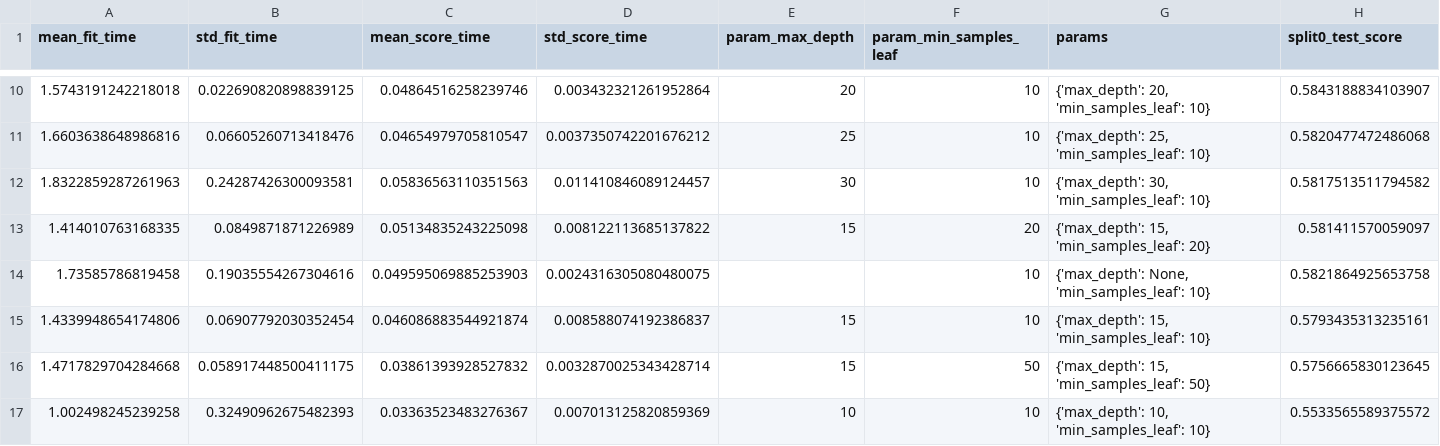
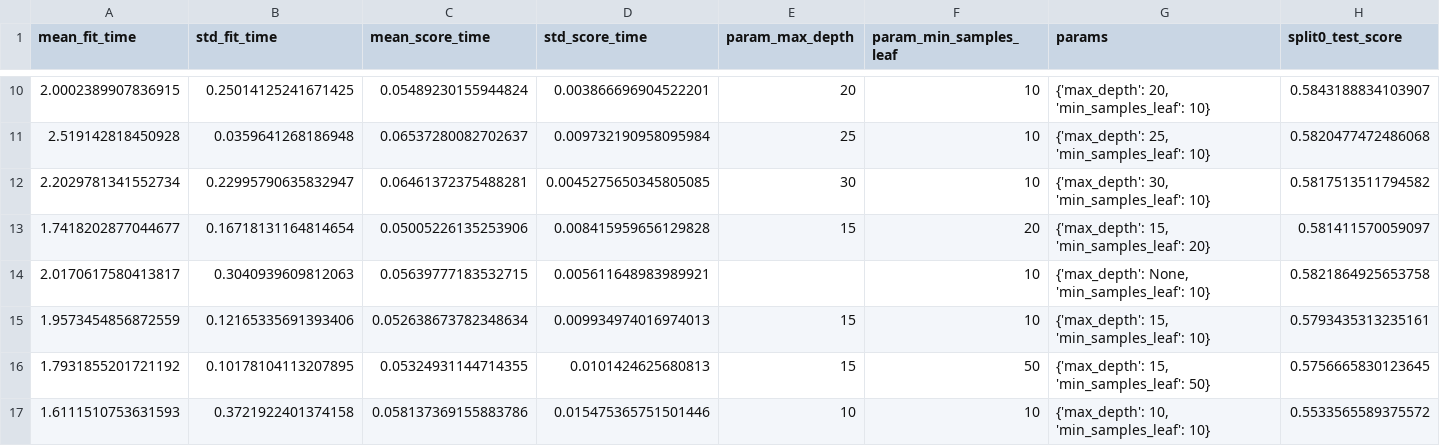
Before and after one commit to chanakaekanayaka/FDM_Airline_Delay_Project, a CSV file: results/decision_tree_grid.csv, drawn as a sheet; only a part is shown, gaps mark what is left out; the diff covers the shown part only; the diff names each change by its address in the sheet, - before the commit and + after, or states it on an @@ line.

```diff
--- a/results/decision_tree_grid.csv
+++ b/results/decision_tree_grid.csv
-A10 (mean_fit_time): 1.5743191242218018
+A10 (mean_fit_time): 2.0002389907836915
-B10 (std_fit_time): 0.022690820898839125
+B10 (std_fit_time): 0.25014125241671425
-C10 (mean_score_time): 0.04864516258239746
+C10 (mean_score_time): 0.05489230155944824
-D10 (std_score_time): 0.003432321261952864
+D10 (std_score_time): 0.003866696904522201
-A11 (mean_fit_time): 1.6603638648986816
+A11 (mean_fit_time): 2.519142818450928
-B11 (std_fit_time): 0.06605260713418476
+B11 (std_fit_time): 0.0359641268186948
-C11 (mean_score_time): 0.04654979705810547
+C11 (mean_score_time): 0.06537280082702637
-D11 (std_score_time): 0.0037350742201676212
+D11 (std_score_time): 0.009732190958095984
-A12 (mean_fit_time): 1.8322859287261963
+A12 (mean_fit_time): 2.2029781341552734
-B12 (std_fit_time): 0.24287426300093581
+B12 (std_fit_time): 0.22995790635832947
-C12 (mean_score_time): 0.05836563110351563
+C12 (mean_score_time): 0.06461372375488281
-D12 (std_score_time): 0.011410846089124457
+D12 (std_score_time): 0.0045275650345805085
-A13 (mean_fit_time): 1.414010763168335
+A13 (mean_fit_time): 1.7418202877044677
-B13 (std_fit_time): 0.0849871871226989
+B13 (std_fit_time): 0.16718131164814654
-C13 (mean_score_time): 0.05134835243225098
+C13 (mean_score_time): 0.05005226135253906
-D13 (std_score_time): 0.008122113685137822
+D13 (std_score_time): 0.008415959656129828
-A14 (mean_fit_time): 1.73585786819458
+A14 (mean_fit_time): 2.0170617580413817
-B14 (std_fit_time): 0.19035554267304616
+B14 (std_fit_time): 0.3040939609812063
-C14 (mean_score_time): 0.049595069885253903
+C14 (mean_score_time): 0.05639777183532715
-D14 (std_score_time): 0.0024316305080480075
+D14 (std_score_time): 0.005611648983989921
-A15 (mean_fit_time): 1.4339948654174806
+A15 (mean_fit_time): 1.9573454856872559
-B15 (std_fit_time): 0.06907792030352454
+B15 (std_fit_time): 0.12165335691393406
-C15 (mean_score_time): 0.046086883544921874
+C15 (mean_score_time): 0.052638673782348634
-D15 (std_score_time): 0.008588074192386837
+D15 (std_score_time): 0.009934974016974013
-A16 (mean_fit_time): 1.4717829704284668
+A16 (mean_fit_time): 1.7931855201721192
-B16 (std_fit_time): 0.058917448500411175
+B16 (std_fit_time): 0.10178104113207895
-C16 (mean_score_time): 0.03861393928527832
+C16 (mean_score_time): 0.05324931144714355
-D16 (std_score_time): 0.0032870025343428714
+D16 (std_score_time): 0.0101424625680813
-A17 (mean_fit_time): 1.002498245239258
+A17 (mean_fit_time): 1.6111510753631593
-B17 (std_fit_time): 0.32490962675482393
+B17 (std_fit_time): 0.3721922401374158
-C17 (mean_score_time): 0.03363523483276367
+C17 (mean_score_time): 0.058137369155883786
-D17 (std_score_time): 0.007013125820859369
+D17 (std_score_time): 0.015475365751501446
```
Also changed, not shown: 40 edited cells elsewhere in this file, results/decision_tree_results.csv, results/logistic_regression_results.csv, 3 other files.
